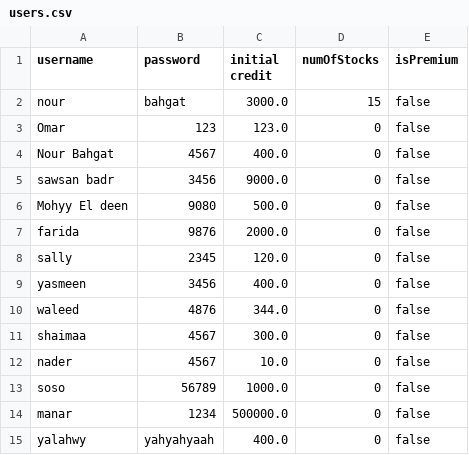
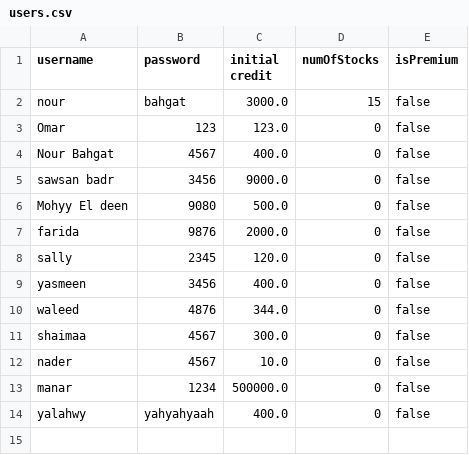
Before and after one commit to NourBahgat/StockExchange, a CSV file: users.csv, drawn as a sheet; the diff names each change by its address in the sheet, - before the commit and + after, or states it on an @@ line.

Commit message:
push files, passed loggedInUser as an object

```diff
--- a/users.csv
+++ b/users.csv
-row 13: soso | 56789 | 1000.0 | 0 | false
```
Also changed, not shown: 10 other files.
